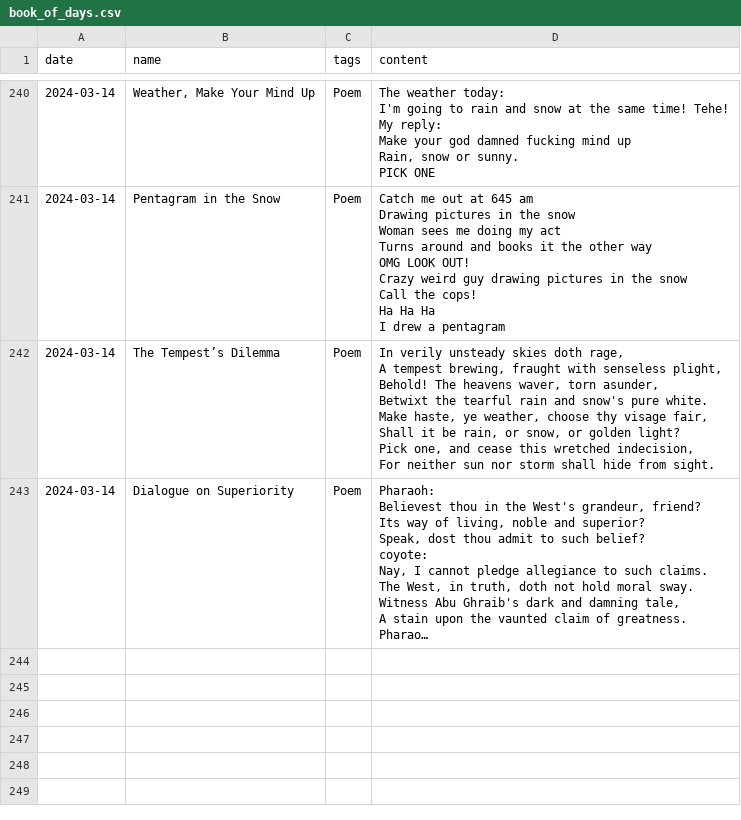
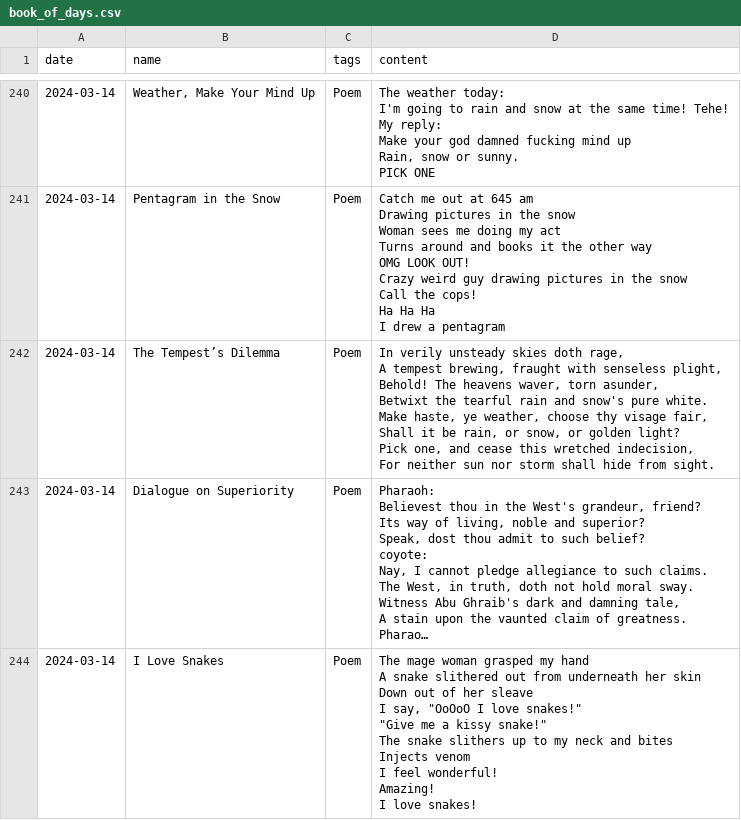
Before and after one commit to i-ght/codify, a CSV file: data/book_of_days.csv, drawn as a sheet; only a part is shown, gaps mark what is left out; long unchanged cells end in …; ↵ is a line break in a cell; the diff covers the shown part only; the diff names each change by its address in the sheet, - before the commit and + after, or states it on an @@ line.

Commit message:
Snake Charmer

```diff
--- a/data/book_of_days.csv
+++ b/data/book_of_days.csv
+row 244: 2024-03-14 | I Love Snakes | Poem | The mage woman grasped my hand ↵ A snake slithered out from underneath her skin ↵ Down out of her sleave ↵ I say, "OoOoO I love snakes!" ↵ "Give me a kissy snake!" ↵ The snake slithers up to my neck and bites ↵ Injects venom ↵ I feel wonderful! ↵ Amazing! ↵ I love snakes!
```
Also changed, not shown: 1 added row elsewhere in this file, 1 other file.
